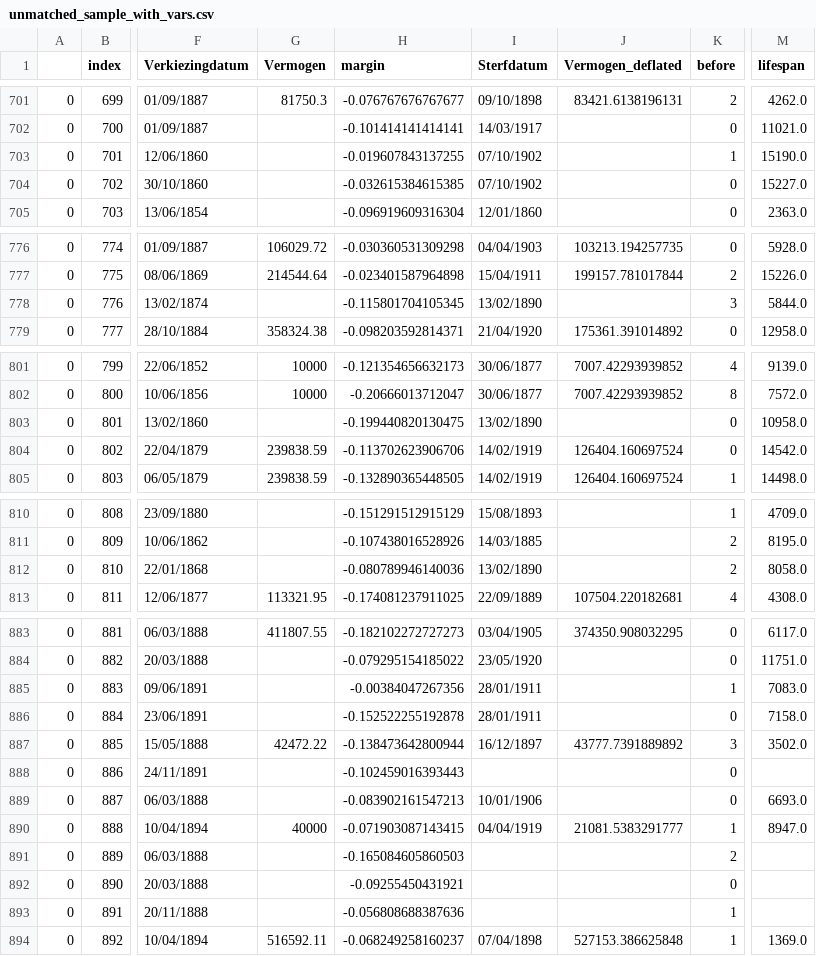
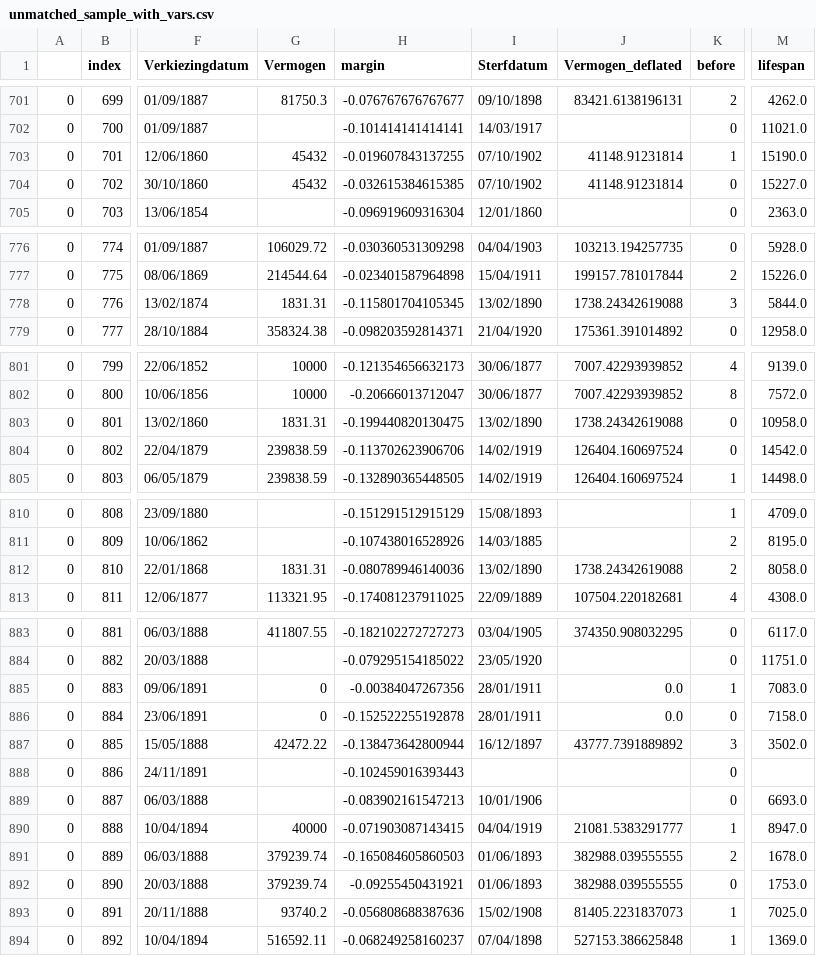
Before and after one commit to basm92/Polrents, a CSV file: Data/analysis/unmatched_sample_with_vars.csv, drawn as a sheet; only a part is shown, gaps mark what is left out; the diff names each change by its address in the sheet, - before the commit and + after, or states it on an @@ line.

Commit message:
add new batch of new data

```diff
--- a/Data/analysis/unmatched_sample_with_vars.csv
+++ b/Data/analysis/unmatched_sample_with_vars.csv
-G703:G704 (Vermogen): (empty)
+G703:G704 (Vermogen): 45432
-J703:J704 (Vermogen_deflated): (empty)
+J703:J704 (Vermogen_deflated): 41148.91231814
-G778 (Vermogen): (empty)
+G778 (Vermogen): 1831.31
-J778 (Vermogen_deflated): (empty)
+J778 (Vermogen_deflated): 1738.24342619088
-G803 (Vermogen): (empty)
+G803 (Vermogen): 1831.31
-J803 (Vermogen_deflated): (empty)
+J803 (Vermogen_deflated): 1738.24342619088
-G812 (Vermogen): (empty)
+G812 (Vermogen): 1831.31
-J812 (Vermogen_deflated): (empty)
+J812 (Vermogen_deflated): 1738.24342619088
-G885:G886 (Vermogen): (empty)
+G885:G886 (Vermogen): 0
-J885:J886 (Vermogen_deflated): (empty)
+J885:J886 (Vermogen_deflated): 0.0
-G891:G892 (Vermogen): (empty)
+G891:G892 (Vermogen): 379239.74
-I891:I892 (Sterfdatum): (empty)
+I891:I892 (Sterfdatum): 01/06/1893
-J891:J892 (Vermogen_deflated): (empty)
+J891:J892 (Vermogen_deflated): 382988.039555555
-M891 (lifespan): (empty)
+M891 (lifespan): 1678.0
-M892 (lifespan): (empty)
+M892 (lifespan): 1753.0
-G893 (Vermogen): (empty)
+G893 (Vermogen): 93740.2
-I893 (Sterfdatum): (empty)
+I893 (Sterfdatum): 15/02/1908
-J893 (Vermogen_deflated): (empty)
+J893 (Vermogen_deflated): 81405.2231837073
-M893 (lifespan): (empty)
+M893 (lifespan): 7025.0
```
Also changed, not shown: Administration/new_data_entry_file.csv, Data/analysis/unmatched_sample_analysis.csv, 2 other files.
